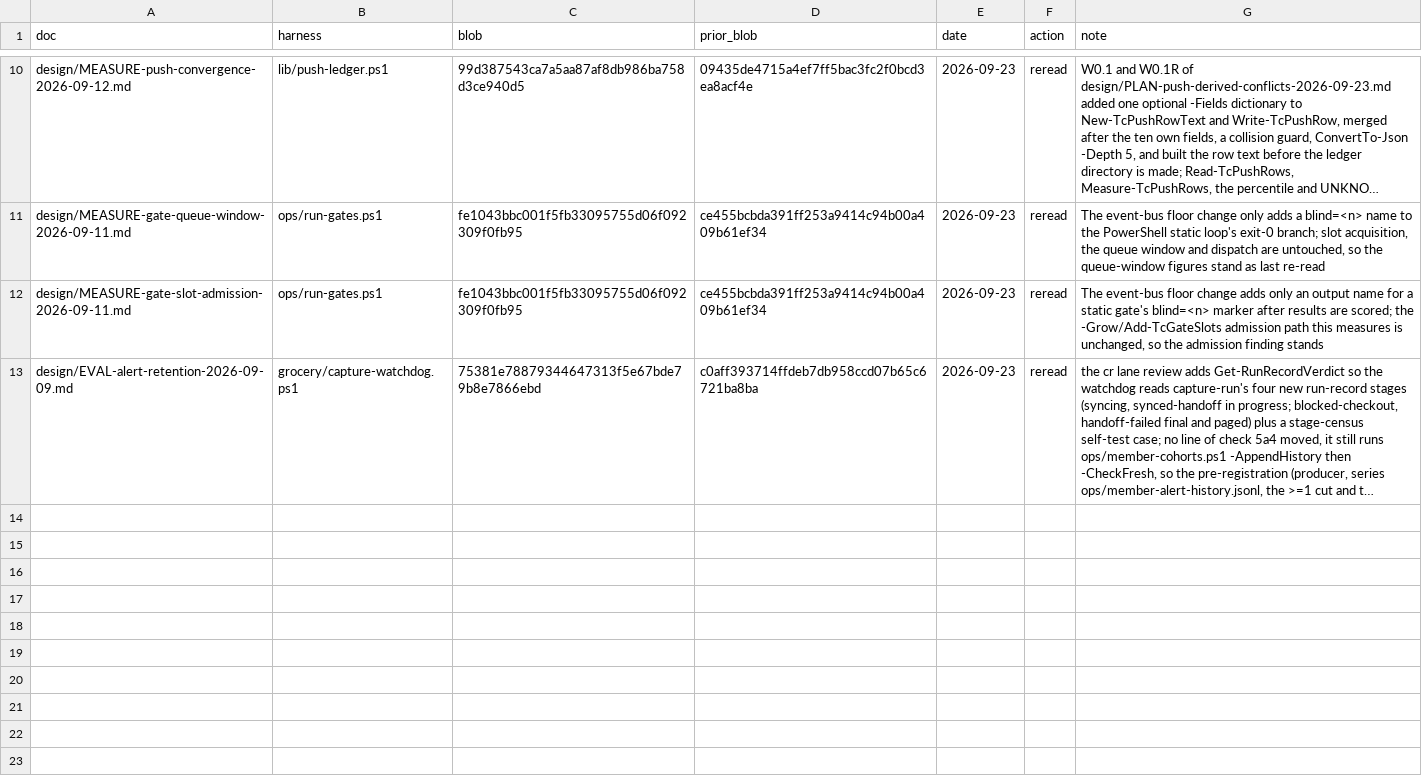
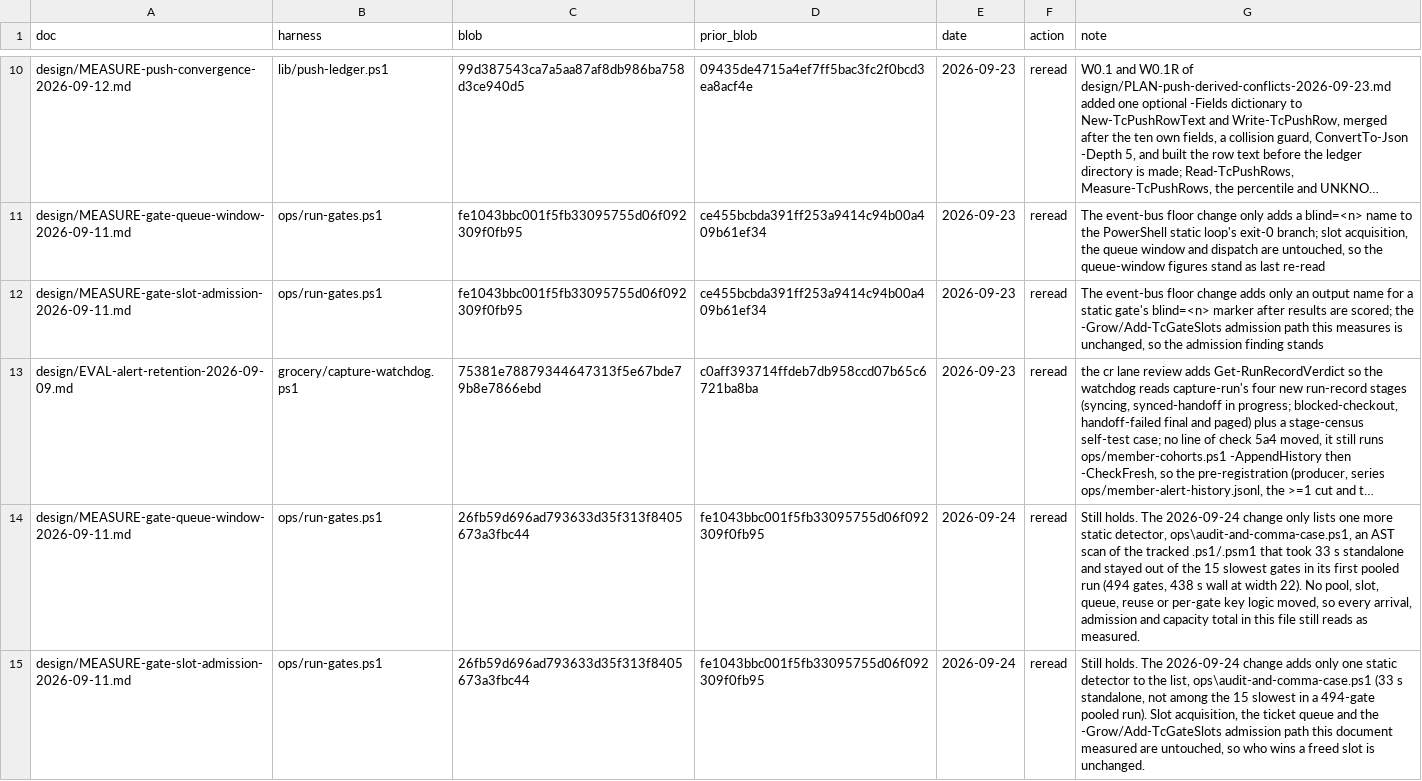
Before and after one commit to Schweino/ThriftyCrew, a TSV file: design/reread-ledger.tsv, drawn as a sheet; only a part is shown, gaps mark what is left out; long unchanged cells end in …; the diff names each change by its address in the sheet, - before the commit and + after, or states it on an @@ line.

```diff
--- a/design/reread-ledger.tsv
+++ b/design/reread-ledger.tsv
+row 14: design/MEASURE-gate-queue-window-2026-09-11.md | ops/run-gates.ps1 | 26fb59d696ad793633d35f313f8405673a3fbc44 | fe1043bbc001f5fb33095755d06f092309f0fb95 | 2026-09-24 | reread | Still holds. The 2026-09-24 change only lists one more static detector, ops\audit-and-comma-case.ps1, an AST scan of the tracked .ps1/.psm1 that took 33 s standalone and stayed out of the 15 slowest gates in its first pooled run (494 gates, 438 s wall at width 22). No pool, slot, queue, reuse or per-gate key logic moved, so every arrival, admission and capacity total in this file still reads as measured.
+row 15: design/MEASURE-gate-slot-admission-2026-09-11.md | ops/run-gates.ps1 | 26fb59d696ad793633d35f313f8405673a3fbc44 | fe1043bbc001f5fb33095755d06f092309f0fb95 | 2026-09-24 | reread | Still holds. The 2026-09-24 change adds only one static detector to the list, ops\audit-and-comma-case.ps1 (33 s standalone, not among the 15 slowest in a 494-gate pooled run). Slot acquisition, the ticket queue and the -Grow/Add-TcGateSlots admission path this document measured are untouched, so who wins a freed slot is unchanged.
```
Also changed, not shown: 1 other file.
